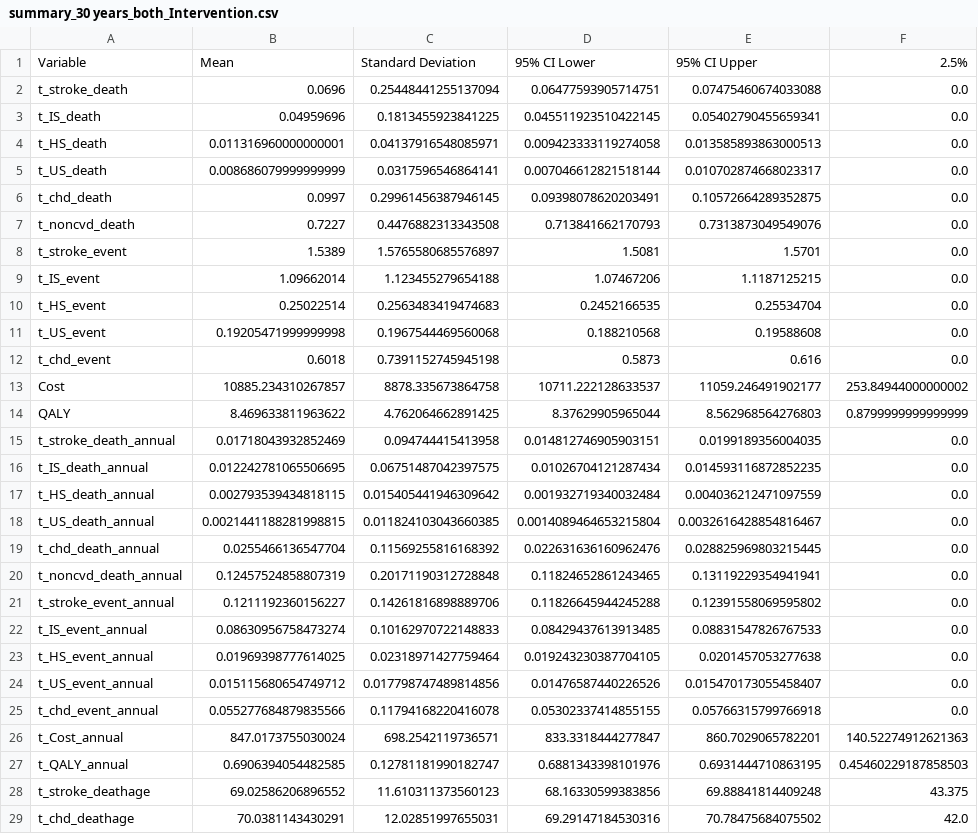
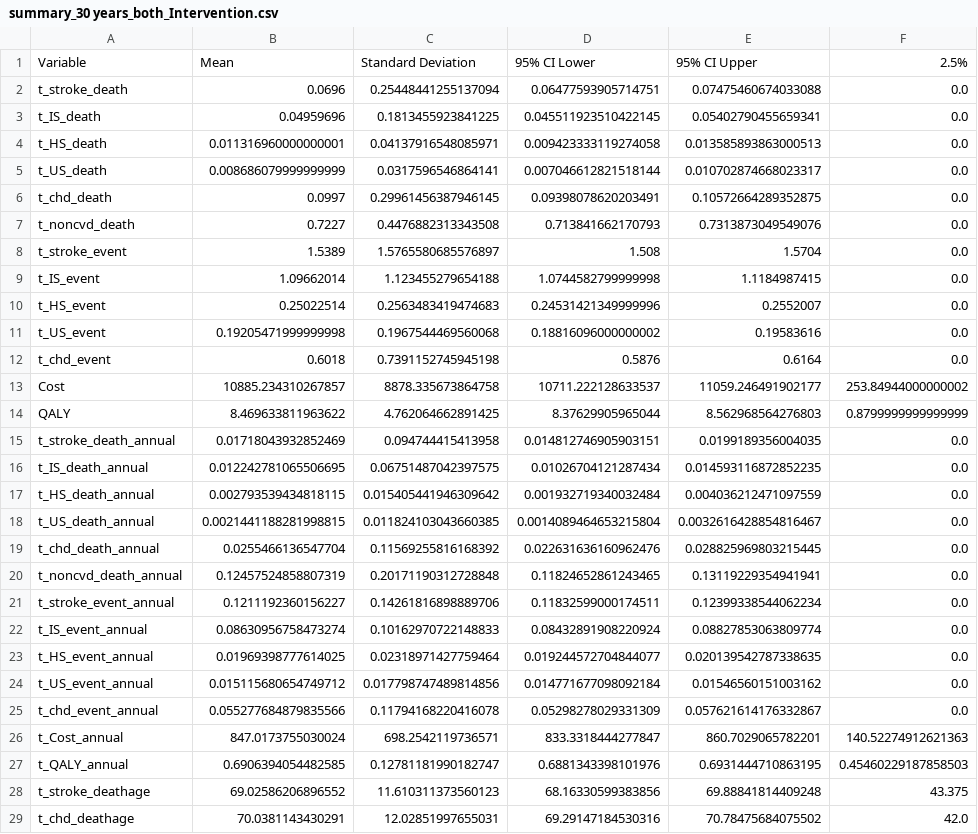
Before and after one commit to ToriLXJ/CVD_SSaSS, a CSV file: 02_output/summary/summary_30 years_both_Intervention.csv, drawn as a sheet; only a part is shown; the diff names each change by its address in the sheet, - before the commit and + after, or states it on an @@ line.

```diff
--- a/02_output/summary/summary_30 years_both_Intervention.csv
+++ b/02_output/summary/summary_30 years_both_Intervention.csv
-D8: 1.5081
+D8: 1.508
-E8: 1.5701
+E8: 1.5704
-D9: 1.07467206
+D9: 1.0744582799999998
-E9: 1.1187125215
+E9: 1.1184987415
-D10: 0.2452166535
+D10: 0.24531421349999996
-E10: 0.25534704
+E10: 0.2552007
-D11: 0.188210568
+D11: 0.18816096000000002
-E11: 0.19588608
+E11: 0.19583616
-D12: 0.5873
+D12: 0.5876
-E12: 0.616
+E12: 0.6164
-D21: 0.11826645944245288
+D21: 0.11832599000174511
-E21: 0.12391558069595802
+E21: 0.12399338544062234
-D22: 0.08429437613913485
+D22: 0.08432891908220924
-E22: 0.08831547826767533
+E22: 0.08827853063809774
-D23: 0.019243230387704105
+D23: 0.019244572704844077
-E23: 0.0201457053277638
+E23: 0.020139542787338635
-D24: 0.01476587440226526
+D24: 0.014771677098092184
-E24: 0.015470173055458407
+E24: 0.01546560151003162
-D25: 0.05302337414855155
+D25: 0.05298278029331309
-E25: 0.05766315799766918
+E25: 0.057621614176332867
```
Also changed, not shown: 02_output/summary/summary_20 years_both_Intervention.csv, 02_output/summary/summary_30 years_both_Base.csv, 34 other files.
